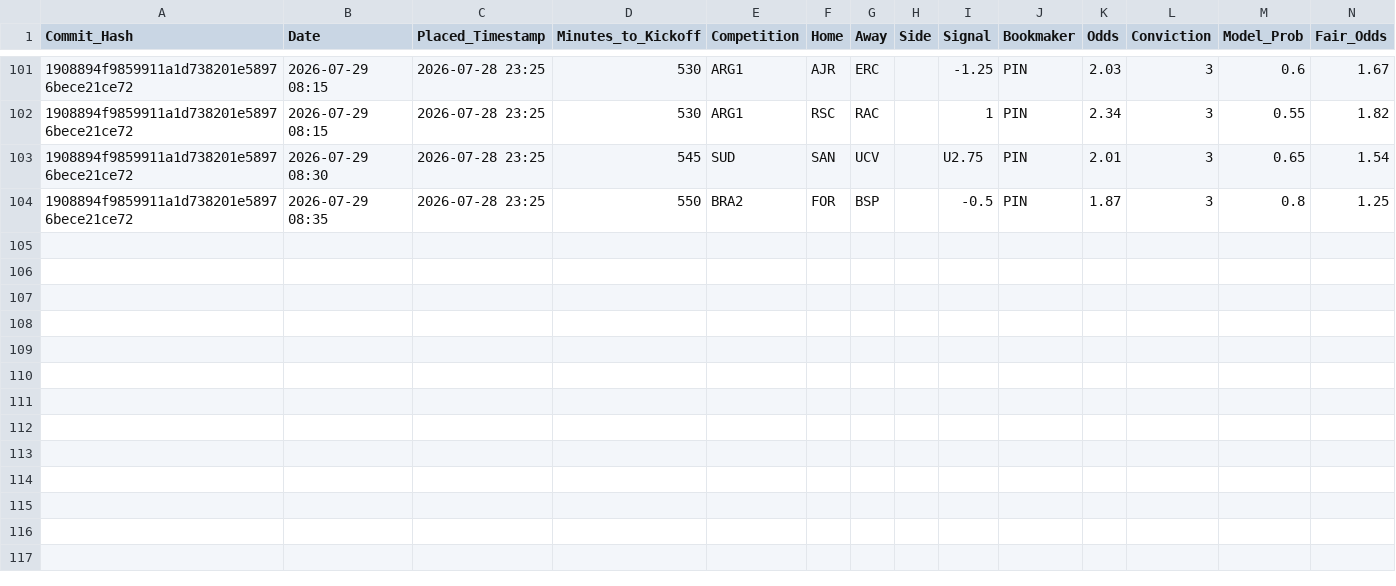
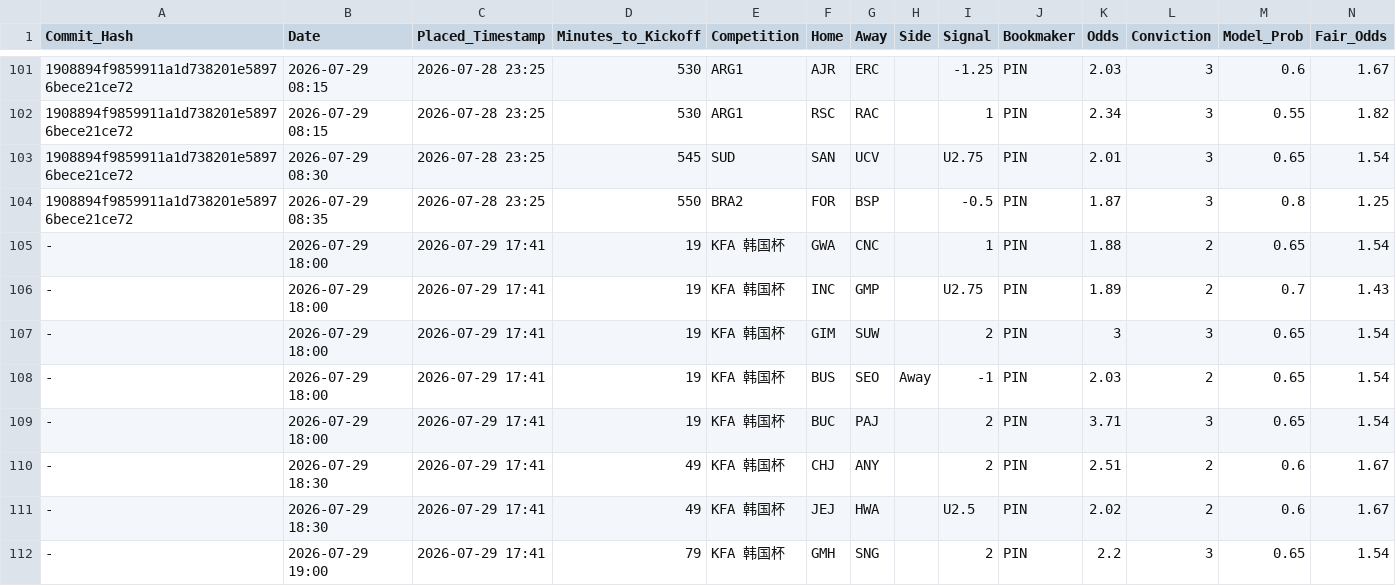
Before and after one commit to ethan-0625/MCO-Sports-Alpha-Research, a CSV file: V2_Discretionary_Ledger.csv, drawn as a sheet; only a part is shown, gaps mark what is left out; rows hold the shown columns only; the diff names each change by its address in the sheet, - before the commit and + after, or states it on an @@ line.

Commit message:
Update V2_Discretionary_Ledger.csv

```diff
--- a/V2_Discretionary_Ledger.csv
+++ b/V2_Discretionary_Ledger.csv
+row 105: - | 2026-07-29 18:00 | 2026-07-29 17:41 | 19 | KFA 韩国杯 | GWA | CNC |  | 1 | PIN | 1.88 | 2 | 0.65 | 1.54
+row 106: - | 2026-07-29 18:00 | 2026-07-29 17:41 | 19 | KFA 韩国杯 | INC | GMP |  | U2.75 | PIN | 1.89 | 2 | 0.7 | 1.43
+row 107: - | 2026-07-29 18:00 | 2026-07-29 17:41 | 19 | KFA 韩国杯 | GIM | SUW |  | 2 | PIN | 3 | 3 | 0.65 | 1.54
+row 108: - | 2026-07-29 18:00 | 2026-07-29 17:41 | 19 | KFA 韩国杯 | BUS | SEO | Away | -1 | PIN | 2.03 | 2 | 0.65 | 1.54
+row 109: - | 2026-07-29 18:00 | 2026-07-29 17:41 | 19 | KFA 韩国杯 | BUC | PAJ |  | 2 | PIN | 3.71 | 3 | 0.65 | 1.54
+row 110: - | 2026-07-29 18:30 | 2026-07-29 17:41 | 49 | KFA 韩国杯 | CHJ | ANY |  | 2 | PIN | 2.51 | 2 | 0.6 | 1.67
+row 111: - | 2026-07-29 18:30 | 2026-07-29 17:41 | 49 | KFA 韩国杯 | JEJ | HWA |  | U2.5 | PIN | 2.02 | 2 | 0.6 | 1.67
+row 112: - | 2026-07-29 19:00 | 2026-07-29 17:41 | 79 | KFA 韩国杯 | GMH | SNG |  | 2 | PIN | 2.2 | 3 | 0.65 | 1.54
```
